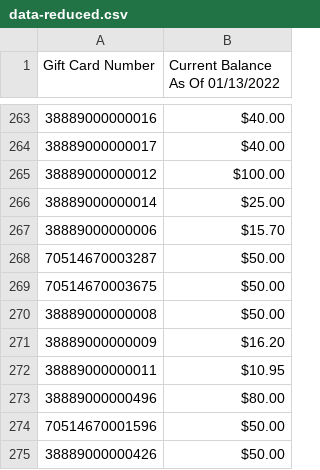
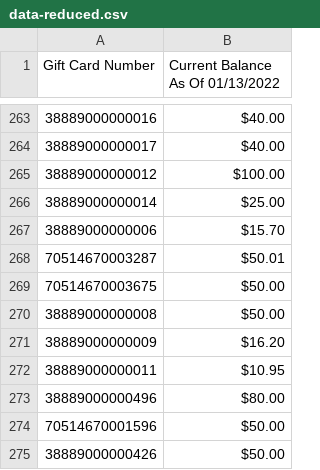
Before and after one commit to mollybeach/gift-card-redemption-api, a CSV file: data-reduced.csv, drawn as a sheet; only a part is shown, gaps mark what is left out.

Commit message:
update data reduce
made changes

```diff
--- a/data-reduced.csv
+++ b/data-reduced.csv
@@ -267,3 +267,3 @@ Gift Card Number, Current Balance As Of 01/13/2022
 38889000000006,$15.70
-70514670003287,$50.00
+70514670003287,$50.01
 70514670003675,$50.00
```
